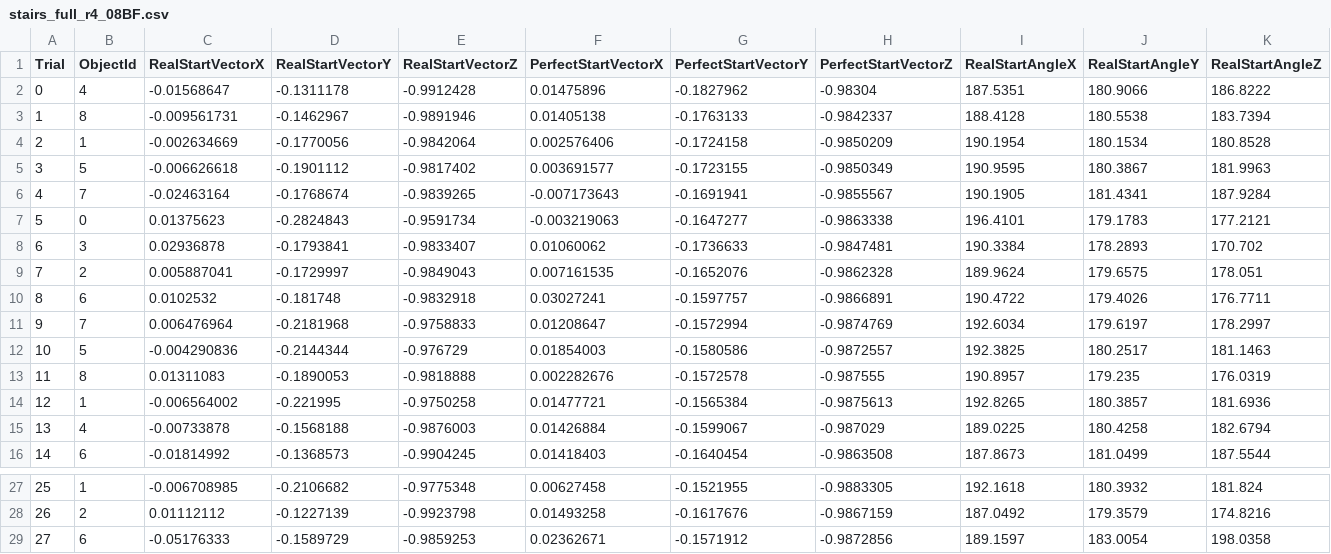
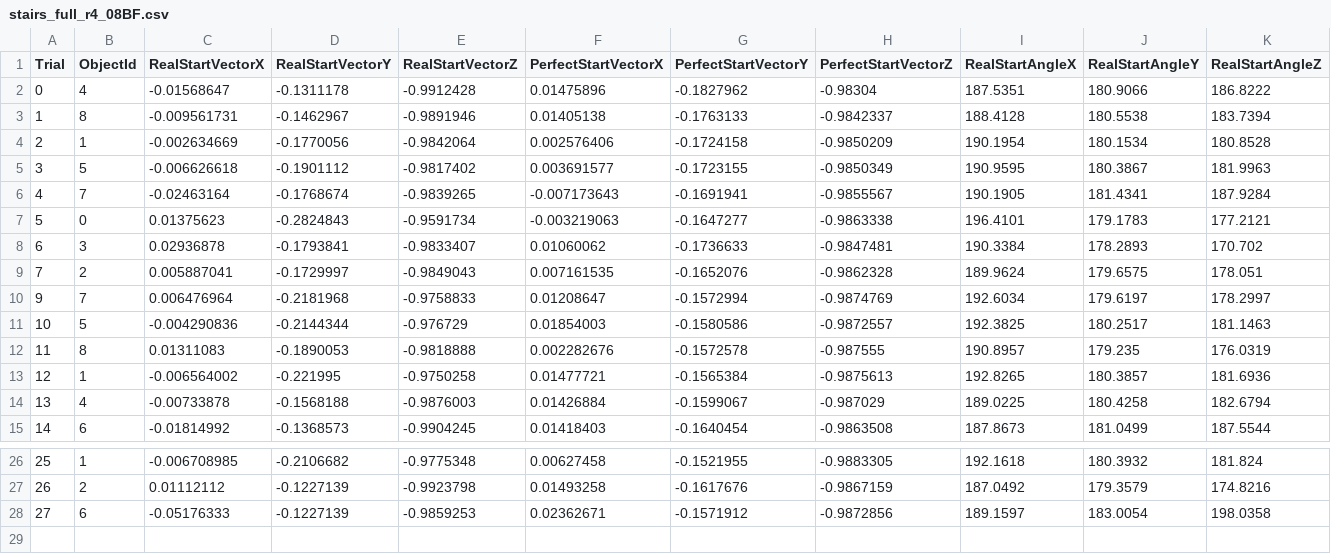
Before and after one commit to criselsuarez/Data_Vis_Project_2019, a CSV file: Spatial Mem Data (Adults)/stairs_full_r4_08BF.csv, drawn as a sheet; only a part is shown, gaps mark what is left out; removed rows and columns are numbered as before the commit, all else as after; rows hold the shown columns only; the diff names each change by its address in the sheet, - before the commit and + after, or states it on an @@ line.

```diff
--- a/Spatial Mem Data (Adults)/stairs_full_r4_08BF.csv
+++ b/Spatial Mem Data (Adults)/stairs_full_r4_08BF.csv
-row 10: 8 | 6 | 0.0102532 | -0.181748 | -0.9832918 | 0.03027241 | -0.1597757 | -0.9866891 | 190.4722 | 179.4026 | 176.7711
-D28 (RealStartVectorY): -0.1589729
+D28 (RealStartVectorY): -0.1227139
```
Also changed, not shown: Spatial Mem Data (Adults)/stairs_full_r1_00SC.csv, Spatial Mem Data (Adults)/stairs_full_r2_01lb.csv, 2 other files.
